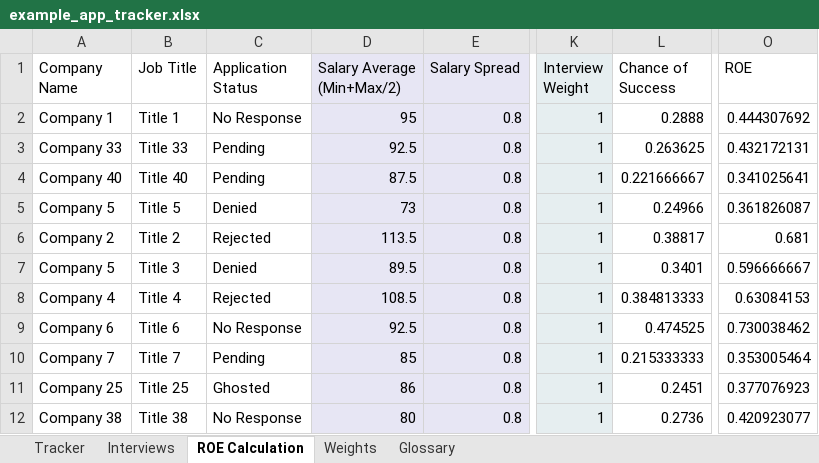
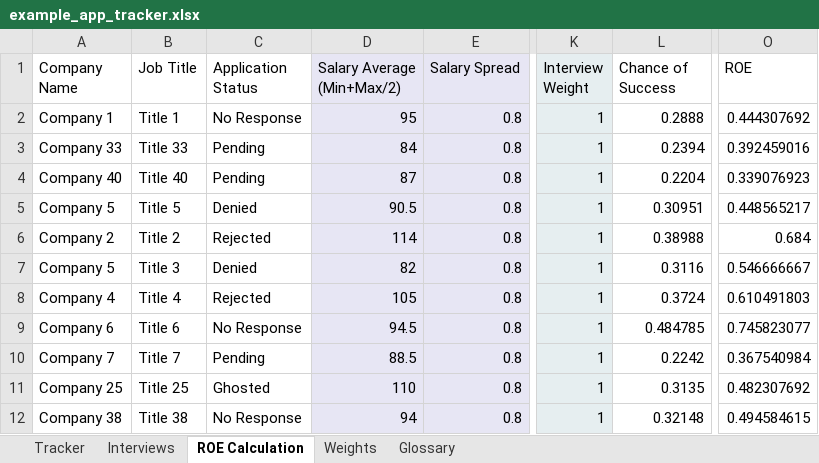
Before and after one commit to gwharris/application_tracker, an Excel workbook: example_app_tracker.xlsx, sheet ROE Calculation, drawn as a sheet; only a part is shown, gaps mark what is left out; values as stored, in another font and other column widths than the file's, no borders; the diff covers the shown part only; the diff names each change by its address in the sheet, - before the commit and + after, or states it on an @@ line.

```diff
--- a/example_app_tracker.xlsx (sheet ROE Calculation)
+++ b/example_app_tracker.xlsx (sheet ROE Calculation)
-D3 (Salary Average (Min+Max/2)): 92.5
+D3 (Salary Average (Min+Max/2)): 84
-L3 (Chance of Success): 0.263625
+L3 (Chance of Success): 0.2394
-O3 (ROE): 0.432172131
+O3 (ROE): 0.392459016
-D4 (Salary Average (Min+Max/2)): 87.5
+D4 (Salary Average (Min+Max/2)): 87
-L4 (Chance of Success): 0.221666667
+L4 (Chance of Success): 0.2204
-O4 (ROE): 0.341025641
+O4 (ROE): 0.339076923
-D5 (Salary Average (Min+Max/2)): 73
+D5 (Salary Average (Min+Max/2)): 90.5
-L5 (Chance of Success): 0.24966
+L5 (Chance of Success): 0.30951
-O5 (ROE): 0.361826087
+O5 (ROE): 0.448565217
-D6 (Salary Average (Min+Max/2)): 113.5
+D6 (Salary Average (Min+Max/2)): 114
-L6 (Chance of Success): 0.38817
+L6 (Chance of Success): 0.38988
-O6 (ROE): 0.681
+O6 (ROE): 0.684
-D7 (Salary Average (Min+Max/2)): 89.5
+D7 (Salary Average (Min+Max/2)): 82
-L7 (Chance of Success): 0.3401
+L7 (Chance of Success): 0.3116
-O7 (ROE): 0.596666667
+O7 (ROE): 0.546666667
-D8 (Salary Average (Min+Max/2)): 108.5
+D8 (Salary Average (Min+Max/2)): 105
-L8 (Chance of Success): 0.384813333
+L8 (Chance of Success): 0.3724
-O8 (ROE): 0.63084153
+O8 (ROE): 0.610491803
-D9 (Salary Average (Min+Max/2)): 92.5
+D9 (Salary Average (Min+Max/2)): 94.5
-L9 (Chance of Success): 0.474525
+L9 (Chance of Success): 0.484785
-O9 (ROE): 0.730038462
+O9 (ROE): 0.745823077
-D10 (Salary Average (Min+Max/2)): 85
+D10 (Salary Average (Min+Max/2)): 88.5
-L10 (Chance of Success): 0.215333333
+L10 (Chance of Success): 0.2242
-O10 (ROE): 0.353005464
+O10 (ROE): 0.367540984
-D11 (Salary Average (Min+Max/2)): 86
+D11 (Salary Average (Min+Max/2)): 110
-L11 (Chance of Success): 0.2451
+L11 (Chance of Success): 0.3135
-O11 (ROE): 0.377076923
+O11 (ROE): 0.482307692
-D12 (Salary Average (Min+Max/2)): 80
+D12 (Salary Average (Min+Max/2)): 94
-L12 (Chance of Success): 0.2736
+L12 (Chance of Success): 0.32148
-O12 (ROE): 0.420923077
+O12 (ROE): 0.494584615
```
Also changed, not shown: 219 edited cells elsewhere in this sheet, sheet Tracker, 1 other file.
